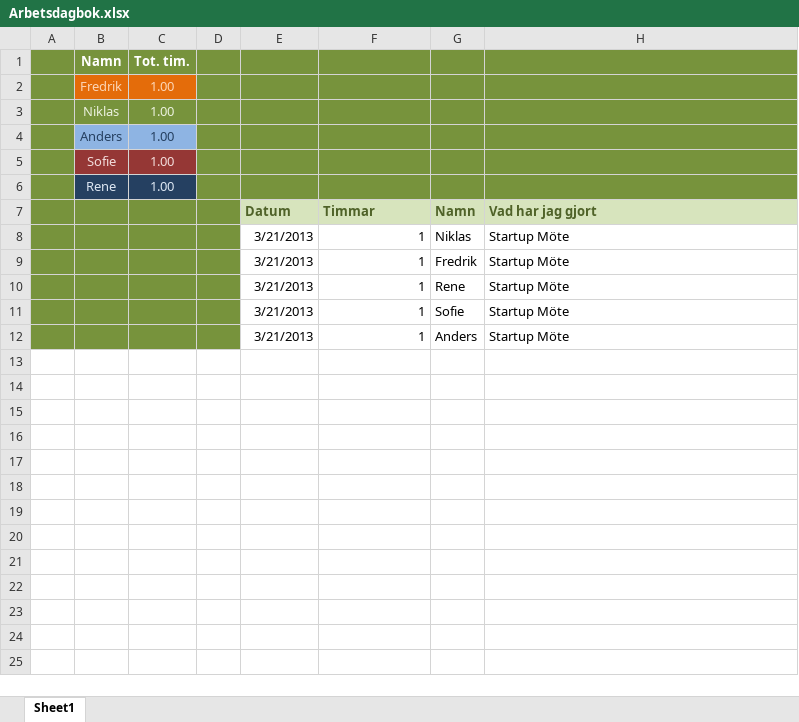
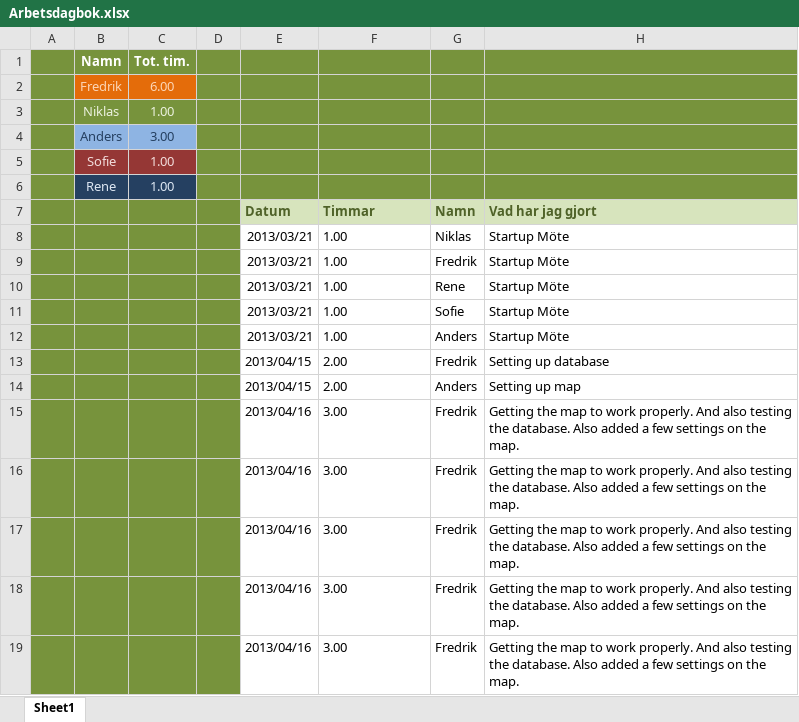
Before and after one commit to drderkummer/Software-Engineering-Project, an Excel workbook: Arbetsdagbok.xlsx, sheet Sheet1, drawn as a sheet; values as stored, in another font and other column widths than the file's, no borders; conditional formats not drawn; the diff names each change by its address in the sheet, - before the commit and + after, or states it on an @@ line.

Commit message:
Updating time report

```diff
--- a/Arbetsdagbok.xlsx (sheet Sheet1)
+++ b/Arbetsdagbok.xlsx (sheet Sheet1)
-C2: 1.00
+C2: 6.00
-C4: 1.00
+C4: 3.00
-E8:E12 (Datum): 3/21/2013
+E8:E12 (Datum): 2013/03/21
-F8:F12 (Timmar): 1
+F8:F12 (Timmar): 1.00
-F8:F12 alignment: right
+F8:F12 alignment: left
+row 13:  |  |  |  | 2013/04/15 | 2.00 | Fredrik | Setting up database
+row 14:  |  |  |  | 2013/04/15 | 2.00 | Anders | Setting up map
+row 15:  |  |  |  | 2013/04/16 | 3.00 | Fredrik | Getting the map to work properly. And also testing the database. Also added a few settings on the map.
+row 16:  |  |  |  | 2013/04/16 | 3.00 | Fredrik | Getting the map to work properly. And also testing the database. Also added a few settings on the map.
+row 17:  |  |  |  | 2013/04/16 | 3.00 | Fredrik | Getting the map to work properly. And also testing the database. Also added a few settings on the map.
+row 18:  |  |  |  | 2013/04/16 | 3.00 | Fredrik | Getting the map to work properly. And also testing the database. Also added a few settings on the map.
+row 19:  |  |  |  | 2013/04/16 | 3.00 | Fredrik | Getting the map to work properly. And also testing the database. Also added a few settings on the map.
```
